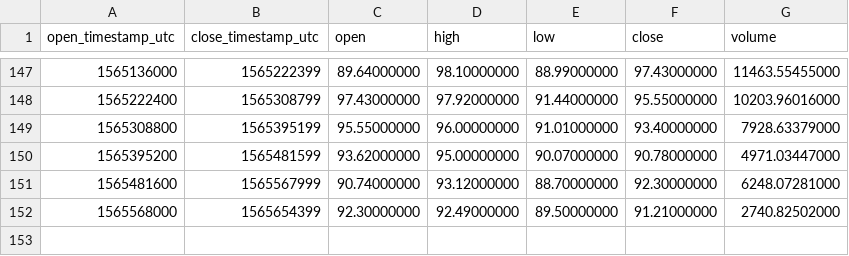
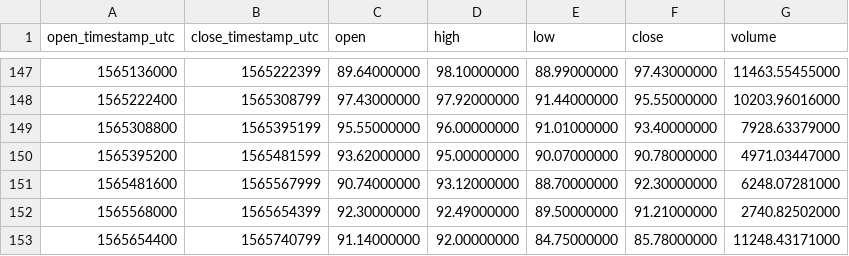
Before and after one commit to cryptobigbro/binance-XMRUSDT, a CSV file: binance-XMRUSDT-1d.csv, drawn as a sheet; only a part is shown, gaps mark what is left out.

```diff
--- a/binance-XMRUSDT-1d.csv
+++ b/binance-XMRUSDT-1d.csv
@@ -152 +152,2 @@ open_timestamp_utc,close_timestamp_utc,open,high,low,close,volume
 1565568000,1565654399,92.30000000,92.49000000,89.50000000,91.21000000,2740.82502000
+1565654400,1565740799,91.14000000,92.00000000,84.75000000,85.78000000,11248.43171000
```
Also changed, not shown: binance-XMRUSDT-1h.csv.
